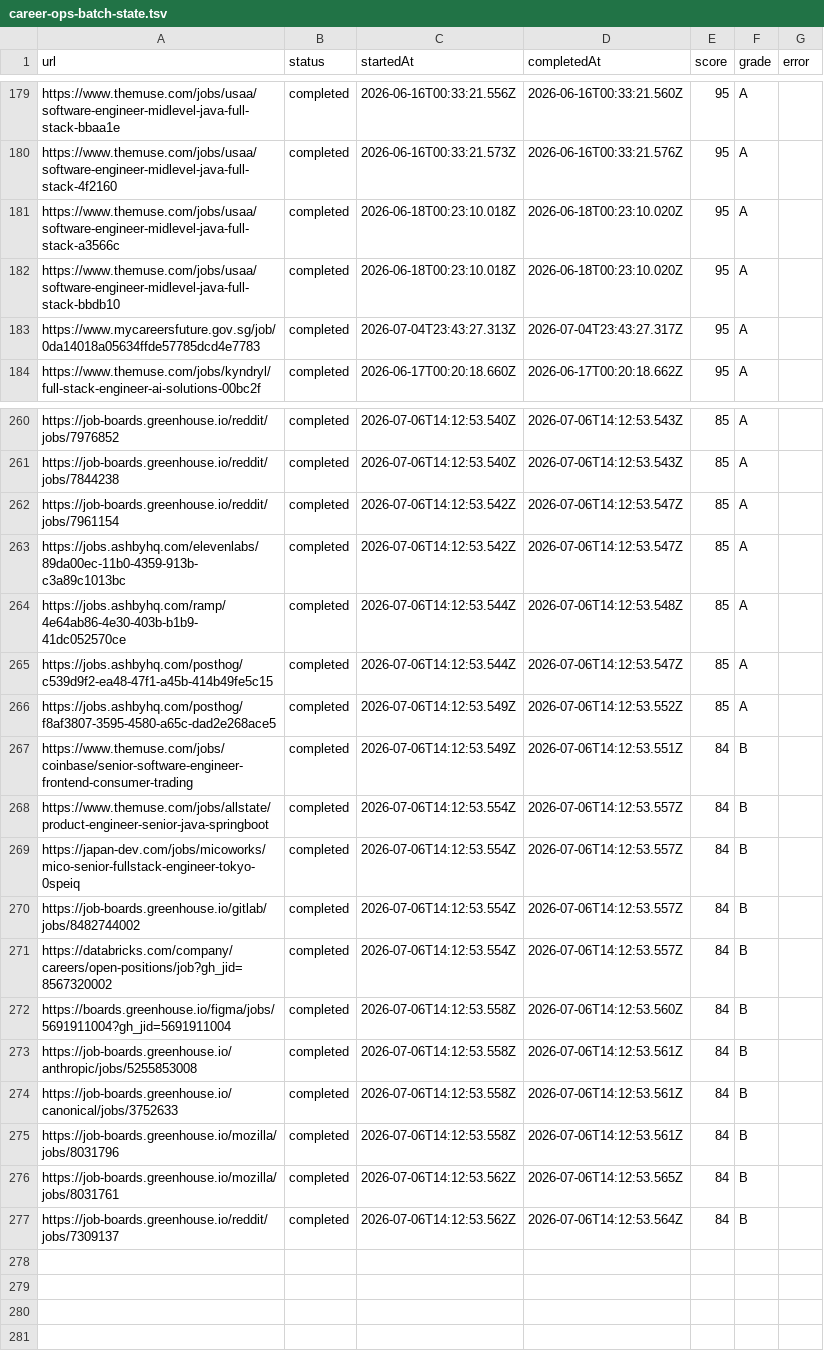
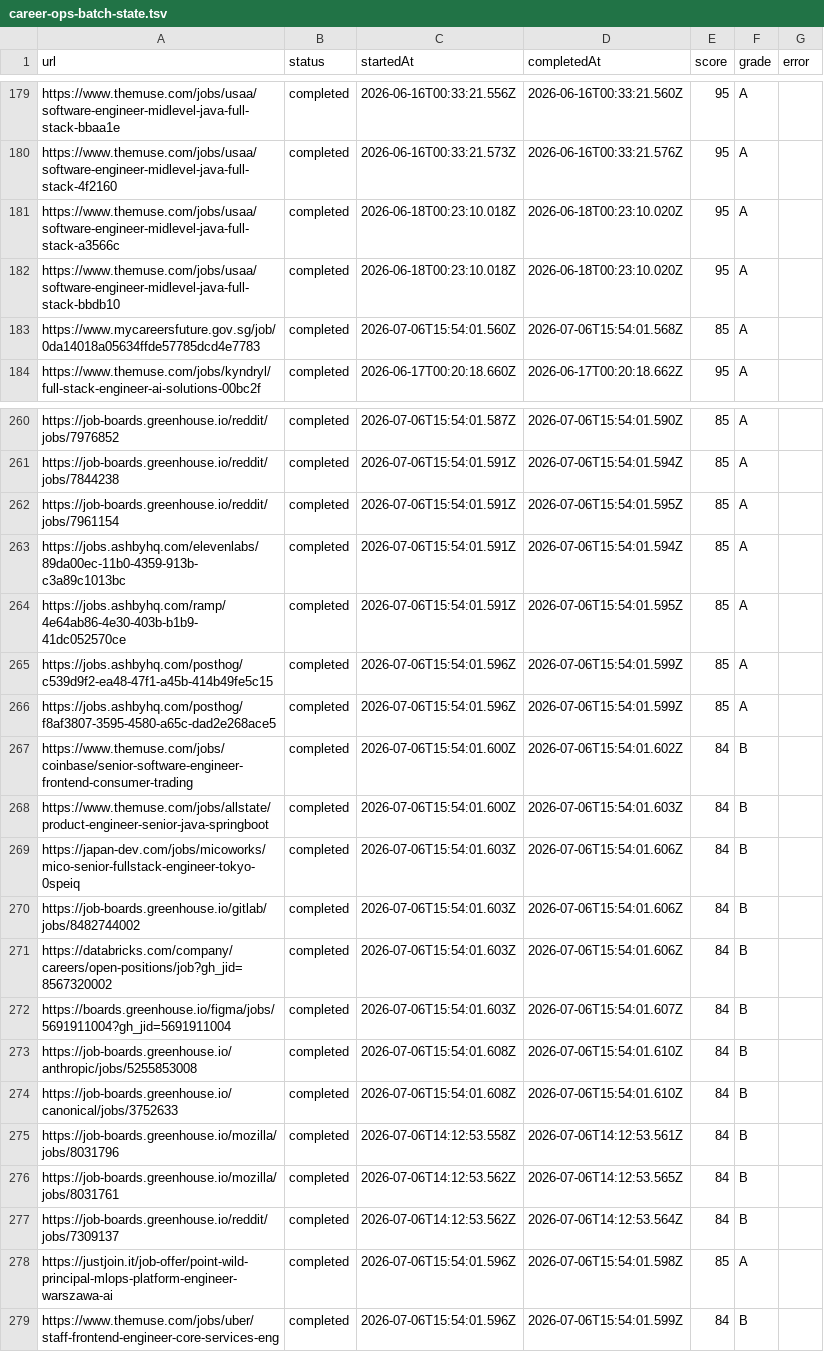
Before and after one commit to Yu-0312/cv-app, a TSV file: tooling/data/career-ops-batch-state.tsv, drawn as a sheet; only a part is shown, gaps mark what is left out; the diff covers the shown part only; the diff names each change by its address in the sheet, - before the commit and + after, or states it on an @@ line.

```diff
--- a/tooling/data/career-ops-batch-state.tsv
+++ b/tooling/data/career-ops-batch-state.tsv
-C183 (startedAt): 2026-07-04T23:43:27.313Z
+C183 (startedAt): 2026-07-06T15:54:01.560Z
-D183 (completedAt): 2026-07-04T23:43:27.317Z
+D183 (completedAt): 2026-07-06T15:54:01.568Z
-E183 (score): 95
+E183 (score): 85
-C260 (startedAt): 2026-07-06T14:12:53.540Z
+C260 (startedAt): 2026-07-06T15:54:01.587Z
-D260 (completedAt): 2026-07-06T14:12:53.543Z
+D260 (completedAt): 2026-07-06T15:54:01.590Z
-C261 (startedAt): 2026-07-06T14:12:53.540Z
+C261 (startedAt): 2026-07-06T15:54:01.591Z
-D261 (completedAt): 2026-07-06T14:12:53.543Z
+D261 (completedAt): 2026-07-06T15:54:01.594Z
-C262:C263 (startedAt): 2026-07-06T14:12:53.542Z
+C262:C263 (startedAt): 2026-07-06T15:54:01.591Z
-D262 (completedAt): 2026-07-06T14:12:53.547Z
+D262 (completedAt): 2026-07-06T15:54:01.595Z
-D263 (completedAt): 2026-07-06T14:12:53.547Z
+D263 (completedAt): 2026-07-06T15:54:01.594Z
-C264 (startedAt): 2026-07-06T14:12:53.544Z
+C264 (startedAt): 2026-07-06T15:54:01.591Z
-D264 (completedAt): 2026-07-06T14:12:53.548Z
+D264 (completedAt): 2026-07-06T15:54:01.595Z
-C265 (startedAt): 2026-07-06T14:12:53.544Z
+C265 (startedAt): 2026-07-06T15:54:01.596Z
-D265 (completedAt): 2026-07-06T14:12:53.547Z
+D265 (completedAt): 2026-07-06T15:54:01.599Z
-C266 (startedAt): 2026-07-06T14:12:53.549Z
+C266 (startedAt): 2026-07-06T15:54:01.596Z
-D266 (completedAt): 2026-07-06T14:12:53.552Z
+D266 (completedAt): 2026-07-06T15:54:01.599Z
-C267 (startedAt): 2026-07-06T14:12:53.549Z
+C267 (startedAt): 2026-07-06T15:54:01.600Z
-D267 (completedAt): 2026-07-06T14:12:53.551Z
+D267 (completedAt): 2026-07-06T15:54:01.602Z
-C268 (startedAt): 2026-07-06T14:12:53.554Z
+C268 (startedAt): 2026-07-06T15:54:01.600Z
-D268 (completedAt): 2026-07-06T14:12:53.557Z
+D268 (completedAt): 2026-07-06T15:54:01.603Z
-C269:C271 (startedAt): 2026-07-06T14:12:53.554Z
+C269:C271 (startedAt): 2026-07-06T15:54:01.603Z
-D269:D271 (completedAt): 2026-07-06T14:12:53.557Z
+D269:D271 (completedAt): 2026-07-06T15:54:01.606Z
-C272 (startedAt): 2026-07-06T14:12:53.558Z
+C272 (startedAt): 2026-07-06T15:54:01.603Z
-D272 (completedAt): 2026-07-06T14:12:53.560Z
+D272 (completedAt): 2026-07-06T15:54:01.607Z
-C273:C274 (startedAt): 2026-07-06T14:12:53.558Z
+C273:C274 (startedAt): 2026-07-06T15:54:01.608Z
-D273:D274 (completedAt): 2026-07-06T14:12:53.561Z
+D273:D274 (completedAt): 2026-07-06T15:54:01.610Z
+row 278: https://justjoin.it/job-offer/point-wild-principal-mlops-platform-engineer-warszawa-ai | completed | 2026-07-06T15:54:01.596Z | 2026-07-06T15:54:01.598Z | 85 | A
+row 279: https://www.themuse.com/jobs/uber/staff-frontend-engineer-core-services-eng | completed | 2026-07-06T15:54:01.596Z | 2026-07-06T15:54:01.599Z | 84 | B
```
Also changed, not shown: 65 edited cells elsewhere in this file, 33 other files.
